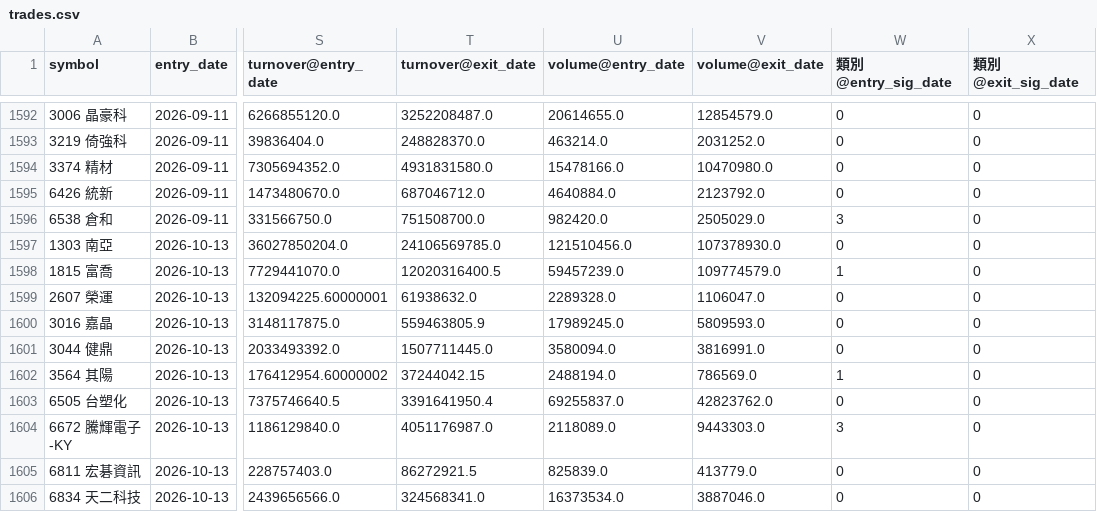
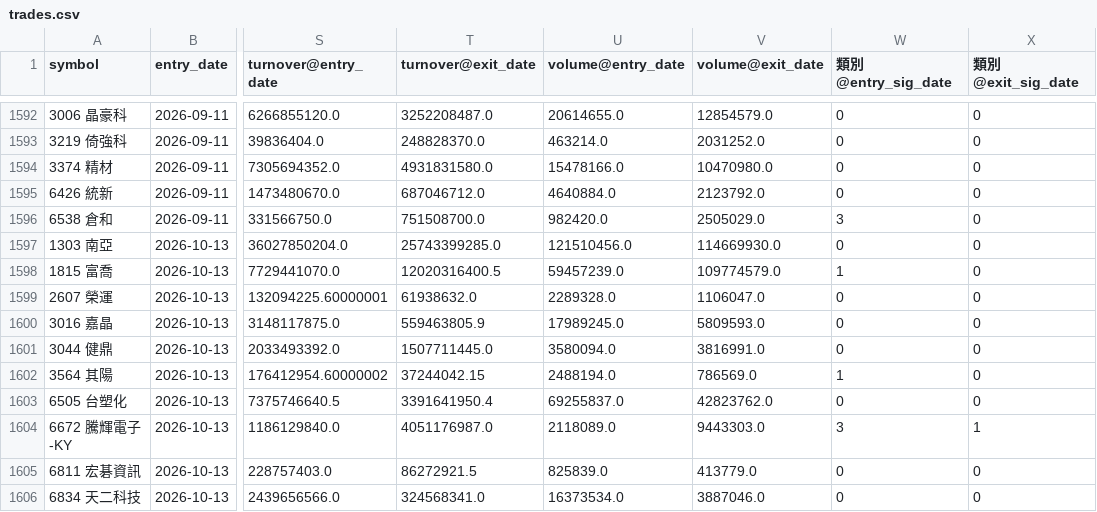
Before and after one commit to x810602x-bot/trade-dashboard, a CSV file: watch2_native/trades.csv, drawn as a sheet; only a part is shown, gaps mark what is left out; the diff names each change by its address in the sheet, - before the commit and + after, or states it on an @@ line.

```diff
--- a/watch2_native/trades.csv
+++ b/watch2_native/trades.csv
-T1597 (turnover@exit_date): 24106569785.0
+T1597 (turnover@exit_date): 25743399285.0
-V1597 (volume@exit_date): 107378930.0
+V1597 (volume@exit_date): 114669930.0
-X1604 (類別@exit_sig_date): 0
+X1604 (類別@exit_sig_date): 1
```
Also changed, not shown: 6 other files.
